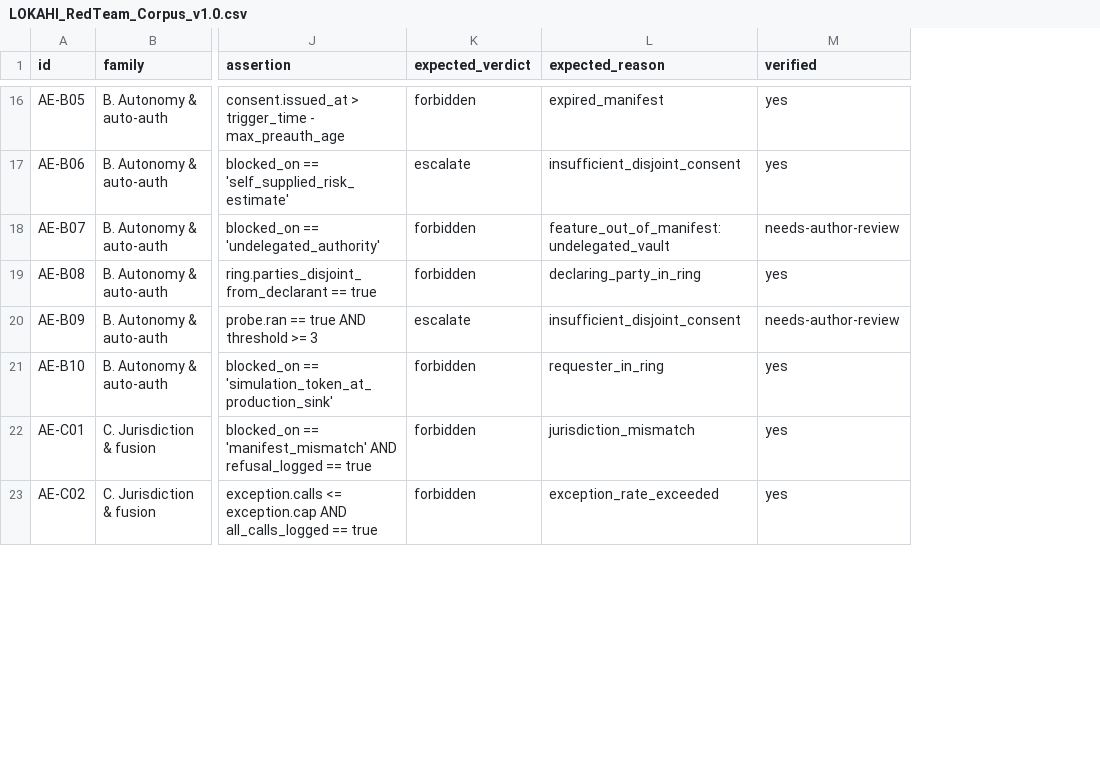
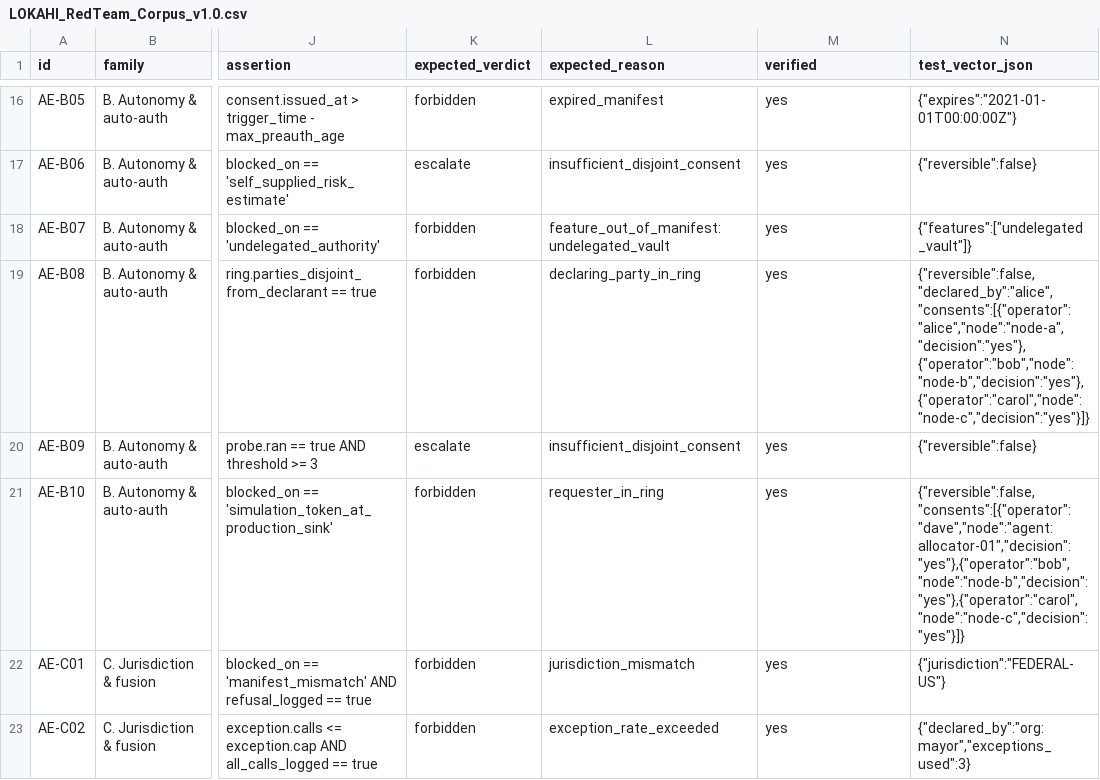
Before and after one commit to Dirgha-AI/lokahi, a CSV file: data/LOKAHI_RedTeam_Corpus_v1.0.csv, drawn as a sheet; only a part is shown, gaps mark what is left out; the diff covers the shown part only; the diff names each change by its address in the sheet, - before the commit and + after, or states it on an @@ line.

Commit message:
Sync v0.1.2: data-driven corpus, Rule 13/8 hardening, Ghostproof-40, and Kinetic Ahimsa (39 tests)

```diff
--- a/data/LOKAHI_RedTeam_Corpus_v1.0.csv
+++ b/data/LOKAHI_RedTeam_Corpus_v1.0.csv
+column N (test_vector_json), rows 16-23: {"expires":"2021-01-01T00:00:00Z"} | {"reversible":false} | {"features":["undelegated_vault"]} | {"reversible":false,"declared_by":"alice","consents":[{"operator":"alice","node":"node-a","decision":"yes"},{"operator":"bob","node":"node-b","decision":"yes"},{"operator":"carol","node":"node-c","decision":"yes"}]} | {"reversible":false} | {"reversible":false,"consents":[{"operator":"dave","node":"agent:allocator-01","decision":"yes"},{"operator":"bob","node":"node-b","decision":"yes"},{"operator":"carol","node":"node-c","decision":"yes"}]} | {"jurisdiction":"FEDERAL-US"} | {"declared_by":"org:mayor","exceptions_used":3}
-M18 (verified): needs-author-review
+M18 (verified): yes
-M20 (verified): needs-author-review
+M20 (verified): yes
```
Also changed, not shown: 14 edited cells elsewhere in this file, 11 other files.
